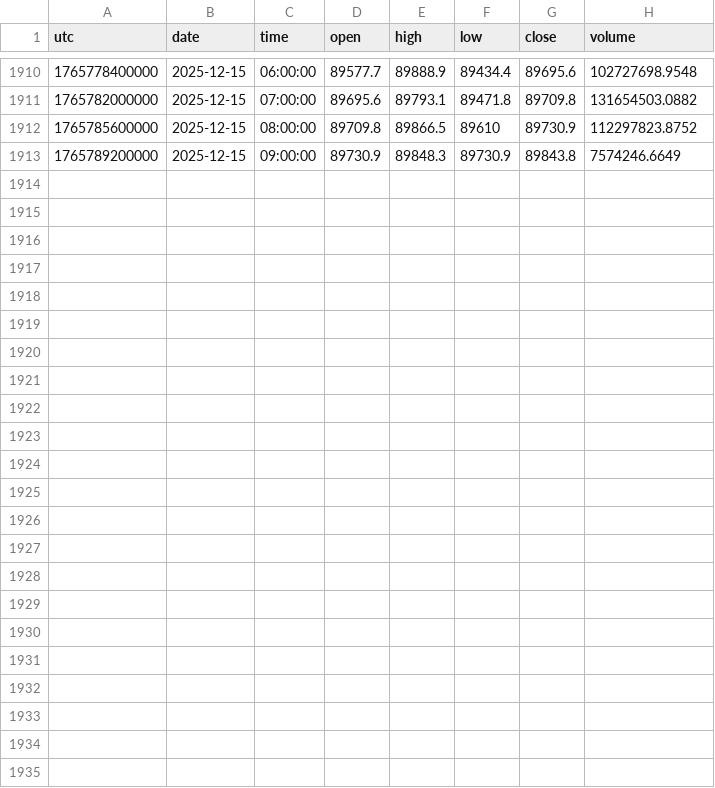
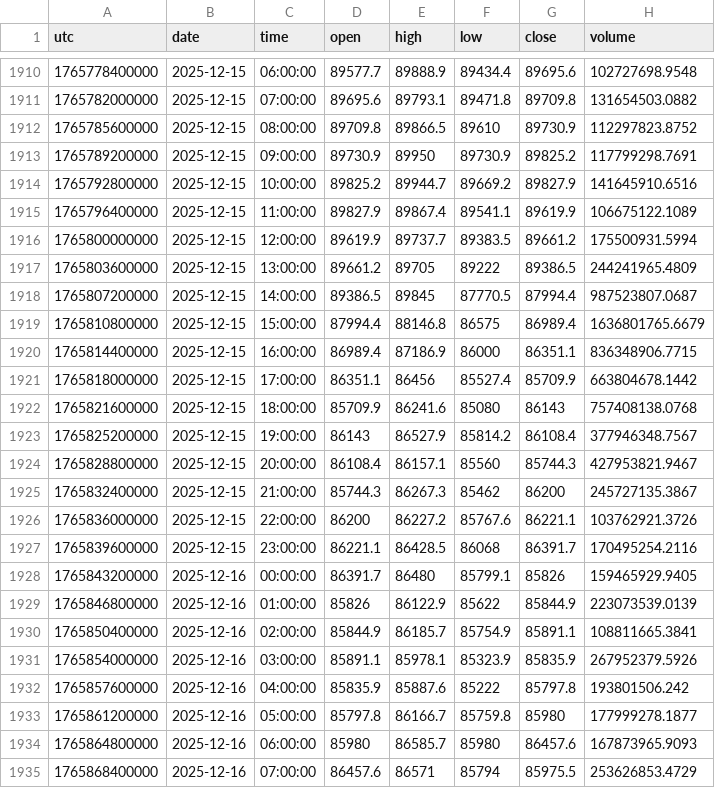
Before and after one commit to dynamicmemory/latent, a CSV file: data/BTCUSDT-60.csv, drawn as a sheet; only a part is shown, gaps mark what is left out.

```diff
--- a/data/BTCUSDT-60.csv
+++ b/data/BTCUSDT-60.csv
@@ -1912,2 +1912,24 @@ utc,date,time,open,high,low,close,volume
 1765785600000,2025-12-15,08:00:00,89709.8,89866.5,89610,89730.9,112297823.8752
-1765789200000,2025-12-15,09:00:00,89730.9,89848.3,89730.9,89843.8,7574246.6649
+1765789200000,2025-12-15,09:00:00,89730.9,89950,89730.9,89825.2,117799298.7691
+1765792800000,2025-12-15,10:00:00,89825.2,89944.7,89669.2,89827.9,141645910.6516
+1765796400000,2025-12-15,11:00:00,89827.9,89867.4,89541.1,89619.9,106675122.1089
+1765800000000,2025-12-15,12:00:00,89619.9,89737.7,89383.5,89661.2,175500931.5994
+1765803600000,2025-12-15,13:00:00,89661.2,89705,89222,89386.5,244241965.4809
+1765807200000,2025-12-15,14:00:00,89386.5,89845,87770.5,87994.4,987523807.0687
+1765810800000,2025-12-15,15:00:00,87994.4,88146.8,86575,86989.4,1636801765.6679
+1765814400000,2025-12-15,16:00:00,86989.4,87186.9,86000,86351.1,836348906.7715
+1765818000000,2025-12-15,17:00:00,86351.1,86456,85527.4,85709.9,663804678.1442
+1765821600000,2025-12-15,18:00:00,85709.9,86241.6,85080,86143,757408138.0768
+1765825200000,2025-12-15,19:00:00,86143,86527.9,85814.2,86108.4,377946348.7567
+1765828800000,2025-12-15,20:00:00,86108.4,86157.1,85560,85744.3,427953821.9467
+1765832400000,2025-12-15,21:00:00,85744.3,86267.3,85462,86200,245727135.3867
+1765836000000,2025-12-15,22:00:00,86200,86227.2,85767.6,86221.1,103762921.3726
+1765839600000,2025-12-15,23:00:00,86221.1,86428.5,86068,86391.7,170495254.2116
+1765843200000,2025-12-16,00:00:00,86391.7,86480,85799.1,85826,159465929.9405
+1765846800000,2025-12-16,01:00:00,85826,86122.9,85622,85844.9,223073539.0139
+1765850400000,2025-12-16,02:00:00,85844.9,86185.7,85754.9,85891.1,108811665.3841
+1765854000000,2025-12-16,03:00:00,85891.1,85978.1,85323.9,85835.9,267952379.5926
+1765857600000,2025-12-16,04:00:00,85835.9,85887.6,85222,85797.8,193801506.242
+1765861200000,2025-12-16,05:00:00,85797.8,86166.7,85759.8,85980,177999278.1877
+1765864800000,2025-12-16,06:00:00,85980,86585.7,85980,86457.6,167873965.9093
+1765868400000,2025-12-16,07:00:00,86457.6,86571,85794,85975.5,253626853.4729
```
Also changed, not shown: data/BTCUSDT-240.csv, data/BTCUSDT-D.csv, 4 other files.
